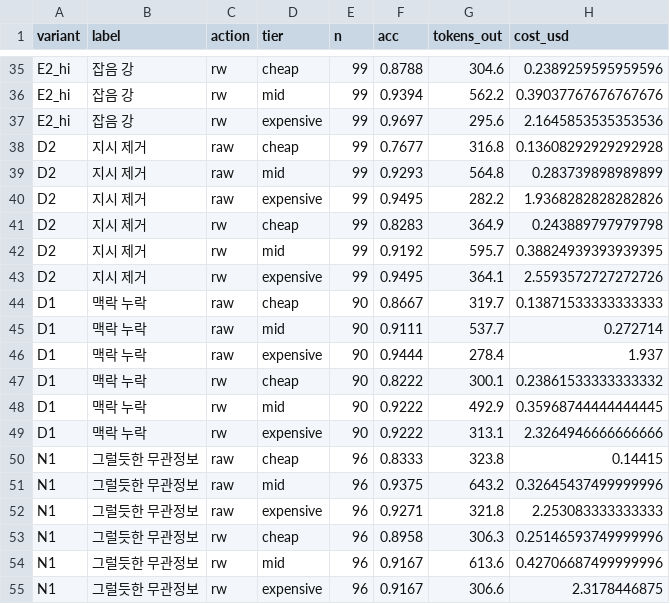
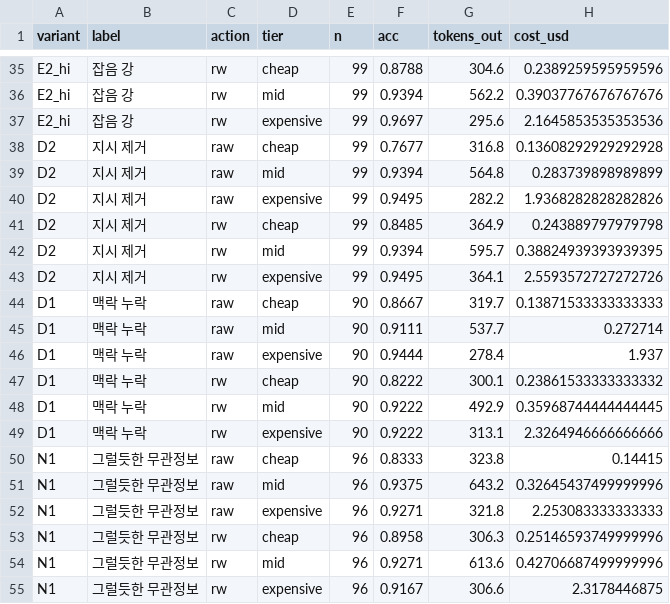
Before and after one commit to NWBS-5919/llm-prompt-cost, a CSV file: results/table1.csv, drawn as a sheet; only a part is shown, gaps mark what is left out.

```diff
--- a/results/table1.csv
+++ b/results/table1.csv
@@ -38,6 +38,6 @@ E2_hi,잡음 강,rw,expensive,99,0.9697,295.6,2.1645853535353536
 D2,지시 제거,raw,cheap,99,0.7677,316.8,0.13608292929292928
-D2,지시 제거,raw,mid,99,0.9293,564.8,0.283739898989899
+D2,지시 제거,raw,mid,99,0.9394,564.8,0.283739898989899
 D2,지시 제거,raw,expensive,99,0.9495,282.2,1.9368282828282826
-D2,지시 제거,rw,cheap,99,0.8283,364.9,0.243889797979798
-D2,지시 제거,rw,mid,99,0.9192,595.7,0.38824939393939395
+D2,지시 제거,rw,cheap,99,0.8485,364.9,0.243889797979798
+D2,지시 제거,rw,mid,99,0.9394,595.7,0.38824939393939395
 D2,지시 제거,rw,expensive,99,0.9495,364.1,2.5593572727272726
@@ -53,3 +53,3 @@ N1,그럴듯한 무관정보,raw,expensive,96,0.9271,321.8,2.253083333333333
 N1,그럴듯한 무관정보,rw,cheap,96,0.8958,306.3,0.25146593749999996
-N1,그럴듯한 무관정보,rw,mid,96,0.9167,613.6,0.42706687499999996
+N1,그럴듯한 무관정보,rw,mid,96,0.9271,613.6,0.42706687499999996
 N1,그럴듯한 무관정보,rw,expensive,96,0.9167,306.6,2.3178446875
```
Also changed, not shown: results/cells.csv, 19 other files.
